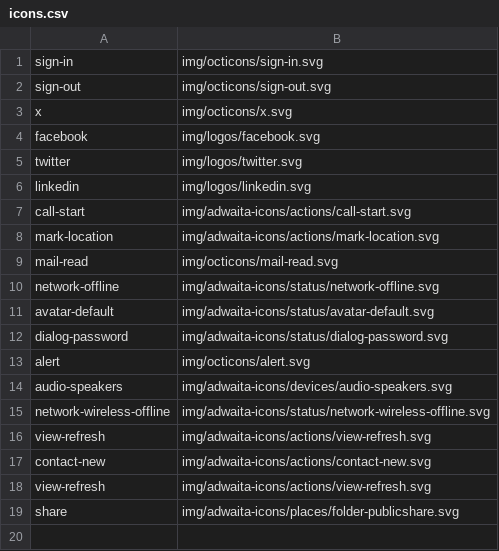
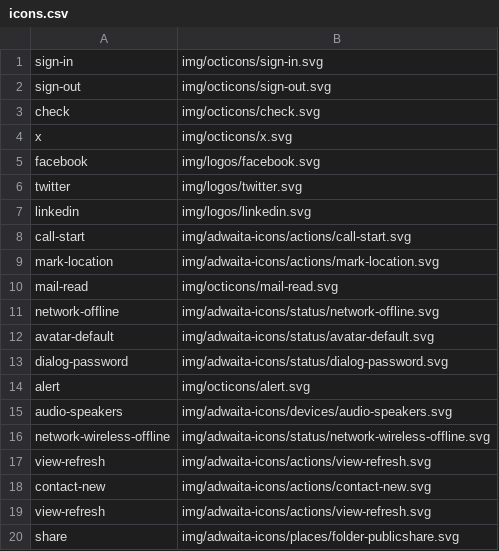
Before and after one commit to shgysk8zer0/cash-cow, a CSV file: icons.csv, drawn as a sheet.

```diff
--- a/icons.csv
+++ b/icons.csv
@@ -2,2 +2,3 @@ sign-in,img/octicons/sign-in.svg
 sign-out,img/octicons/sign-out.svg
+check,img/octicons/check.svg
 x,img/octicons/x.svg
```
Also changed, not shown: 13 other files.
